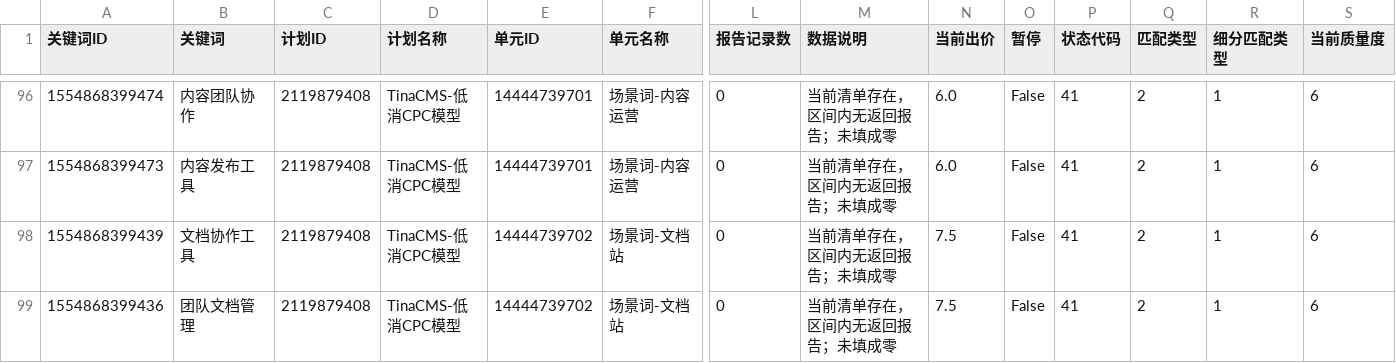
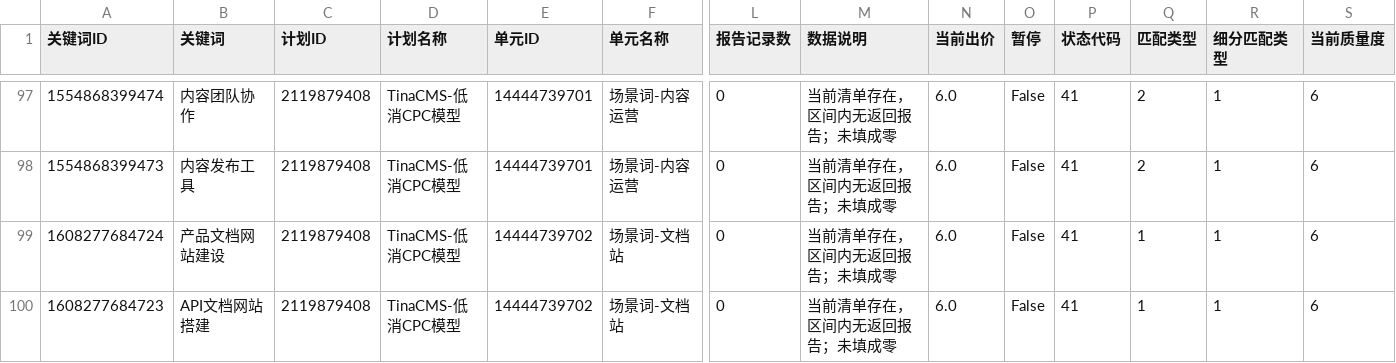
Before and after one commit to hveraus/Baidu.Ads, a CSV file: data/csv/keyword_summary.csv, drawn as a sheet; only a part is shown, gaps mark what is left out; the shorter side is filled out with more unchanged rows; rows hold the shown columns only; the diff covers the shown part only; the diff names each change by its address in the sheet, - before the commit and + after, or states it on an @@ line.

```diff
--- a/data/csv/keyword_summary.csv
+++ b/data/csv/keyword_summary.csv
+row 99: 1608277684724 | 产品文档网站建设 | 2119879408 | TinaCMS-低消CPC模型 | 14444739702 | 场景词-文档站 | 0 | 当前清单存在，区间内无返回报告；未填成零 | 6.0 | False | 41 | 1 | 1 | 6
+row 100: 1608277684723 | API文档网站搭建 | 2119879408 | TinaCMS-低消CPC模型 | 14444739702 | 场景词-文档站 | 0 | 当前清单存在，区间内无返回报告；未填成零 | 6.0 | False | 41 | 1 | 1 | 6
```
Also changed, not shown: 8 added rows and 26 edited cells elsewhere in this file, accounts/ssw/data/csv/adgroup_inventory.csv, accounts/ssw/data/csv/keyword_inventory.csv, 27 other files.
